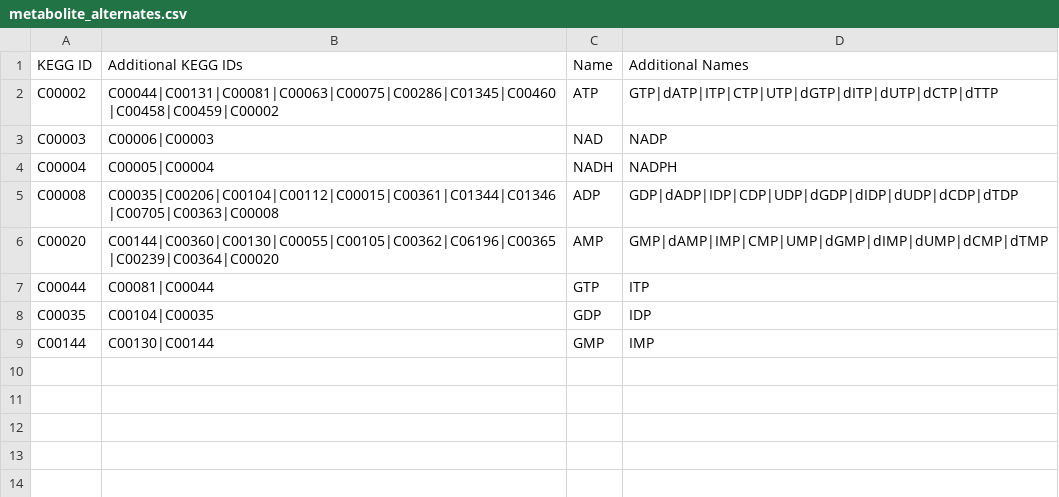
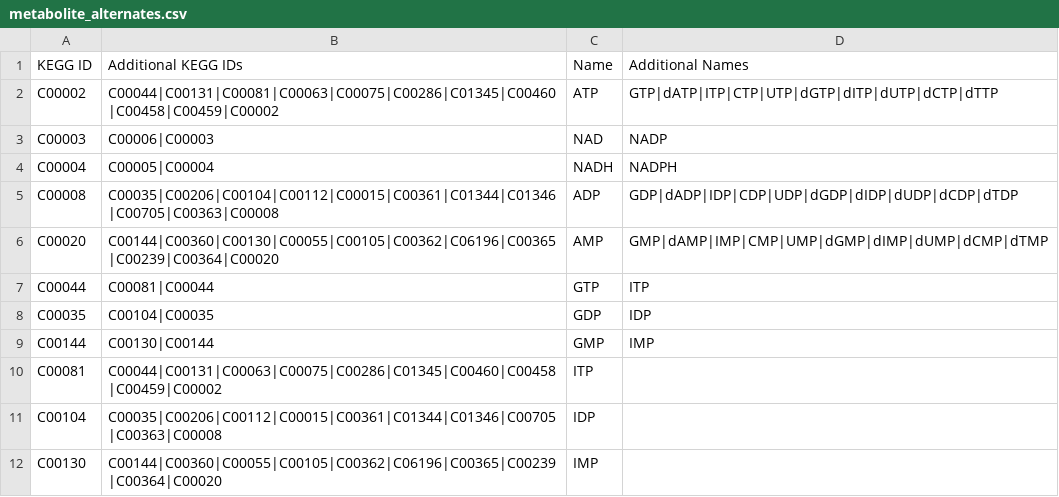
Before and after one commit to desmondlun/MOST, a CSV file: etc/visualization/metabolite_alternates.csv, drawn as a sheet.

```diff
--- a/etc/visualization/metabolite_alternates.csv
+++ b/etc/visualization/metabolite_alternates.csv
@@ -9 +9,4 @@ C00035,C00104|C00035,GDP,IDP
 C00144,C00130|C00144,GMP,IMP
+C00081,C00044|C00131|C00063|C00075|C00286|C01345|C00460|C00458|C00459|C00002,ITP,
+C00104,C00035|C00206|C00112|C00015|C00361|C01344|C01346|C00705|C00363|C00008,IDP,
+C00130,C00144|C00360|C00055|C00105|C00362|C06196|C00365|C00239|C00364|C00020,IMP,
```
Also changed, not shown: etc/visualization/metabolite_substitutions.csv, etc/visualization/pathway_metabolite_positions.csv, 3 other files.
